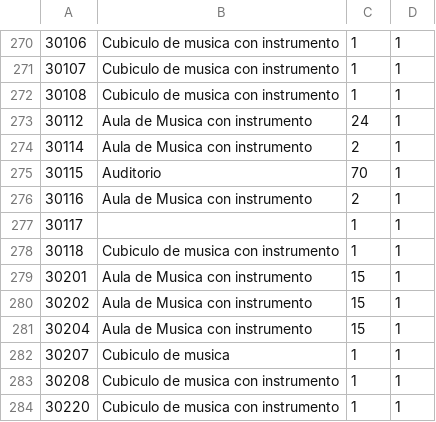
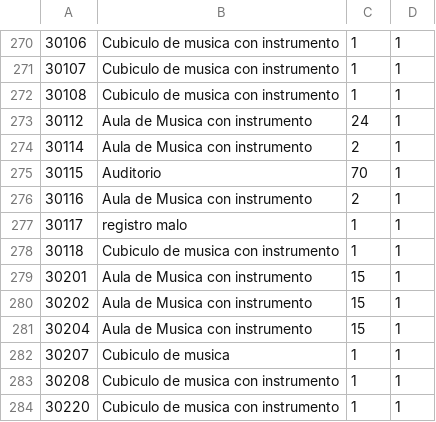
Before and after one commit to jdmejiav/ClassSchedules, a CSV file: java/aulas.csv, drawn as a sheet; only a part is shown, gaps mark what is left out.

```diff
--- a/java/aulas.csv
+++ b/java/aulas.csv
@@ -276,3 +276,3 @@
 30116,Aula de Musica con instrumento,2,1
-30117,,1,1
+30117,registro malo,1,1
 30118,Cubiculo de musica con instrumento,1,1
```
Also changed, not shown: 4 other files.
